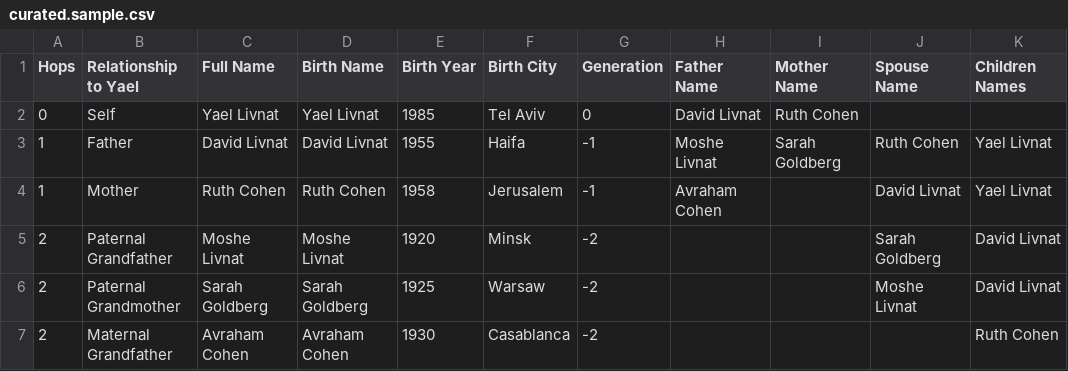
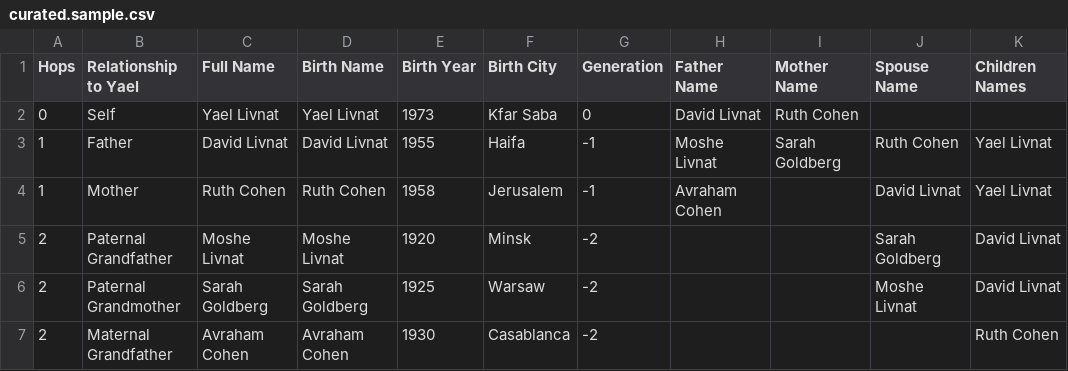
Before and after one commit to Flyingy37/yael_family_tree_github, a CSV file: data/sample/curated.sample.csv, drawn as a sheet; only a part is shown; the diff names each change by its address in the sheet, - before the commit and + after, or states it on an @@ line.

```diff
--- a/data/sample/curated.sample.csv
+++ b/data/sample/curated.sample.csv
-E2 (Birth Year): 1985
+E2 (Birth Year): 1973
-F2 (Birth City): Tel Aviv
+F2 (Birth City): Kfar Saba
```
Also changed, not shown: data/canonical_enriched.csv, data/dm_clusters_2026-03-28.csv, 20 other files.
